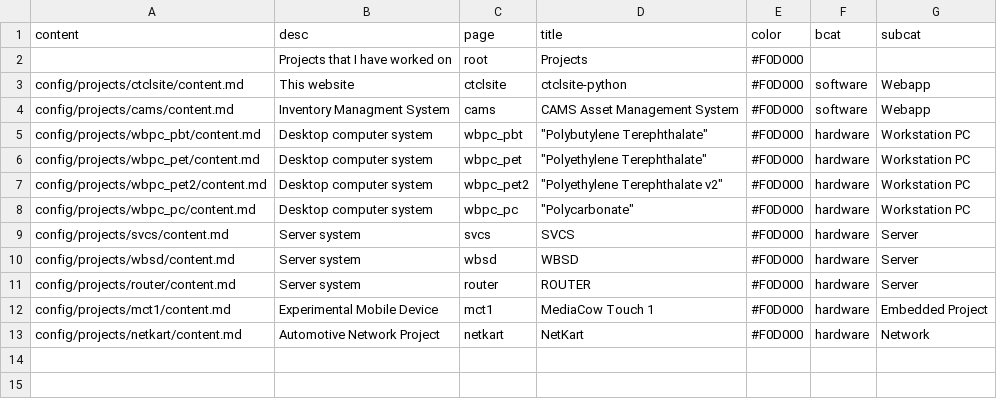
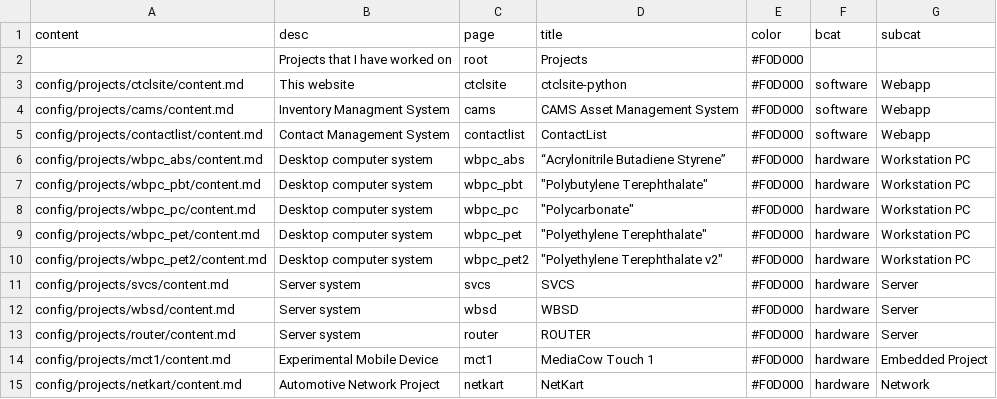
Before and after one commit to ctcl-bregis/ctclsite-python, a CSV file: config/projects/index.csv, drawn as a sheet.

Commit message:
Content additions to projects

```diff
--- a/config/projects/index.csv
+++ b/config/projects/index.csv
@@ -4,6 +4,8 @@ config/projects/ctclsite/content.md,This website,ctclsite,ctclsite-python,#F0D00
 config/projects/cams/content.md,Inventory Managment System,cams,CAMS Asset Management System,#F0D000,software,Webapp
+config/projects/contactlist/content.md,Contact Management System,contactlist,ContactList,#F0D000,software,Webapp
+config/projects/wbpc_abs/content.md,Desktop computer system,wbpc_abs,“Acrylonitrile Butadiene Styrene”,#F0D000,hardware,Workstation PC
 config/projects/wbpc_pbt/content.md,Desktop computer system,wbpc_pbt,"""Polybutylene Terephthalate""",#F0D000,hardware,Workstation PC
+config/projects/wbpc_pc/content.md,Desktop computer system,wbpc_pc,"""Polycarbonate""",#F0D000,hardware,Workstation PC
 config/projects/wbpc_pet/content.md,Desktop computer system,wbpc_pet,"""Polyethylene Terephthalate""",#F0D000,hardware,Workstation PC
 config/projects/wbpc_pet2/content.md,Desktop computer system,wbpc_pet2,"""Polyethylene Terephthalate v2""",#F0D000,hardware,Workstation PC
-config/projects/wbpc_pc/content.md,Desktop computer system,wbpc_pc,"""Polycarbonate""",#F0D000,hardware,Workstation PC
 config/projects/svcs/content.md,Server system,svcs,SVCS,#F0D000,hardware,Server
```
Also changed, not shown: 8 other files.
